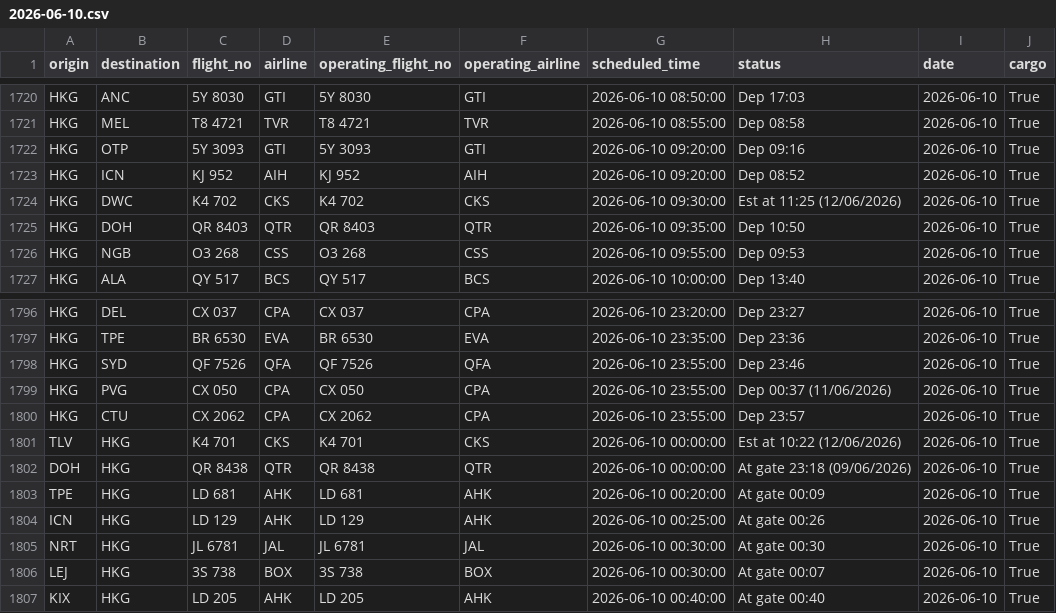
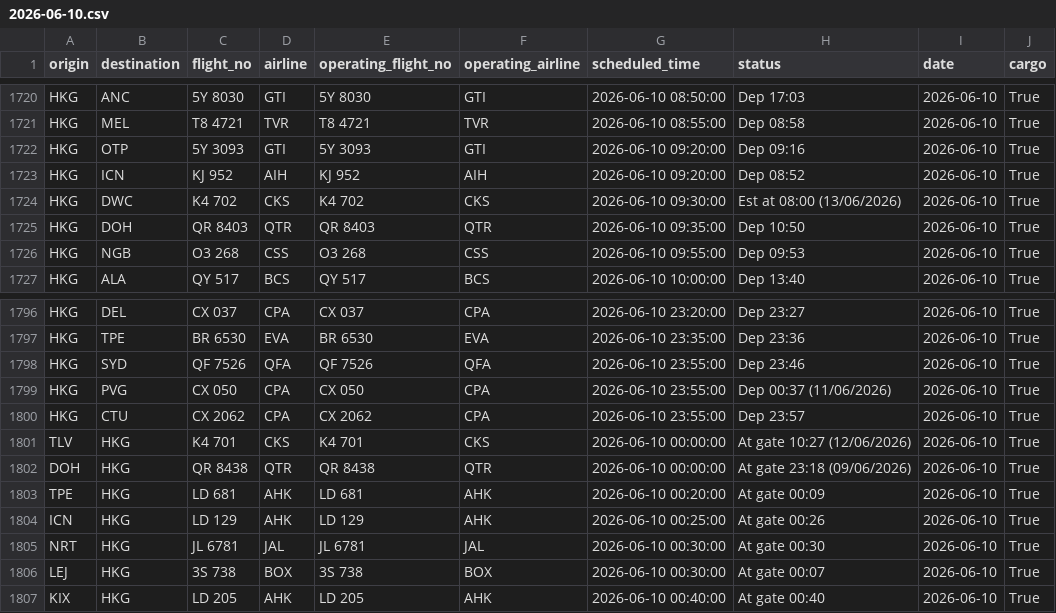
Before and after one commit to linlaurent/flyghts, a CSV file: data/hkg/2026-06-10.csv, drawn as a sheet; only a part is shown, gaps mark what is left out.

```diff
--- a/data/hkg/2026-06-10.csv
+++ b/data/hkg/2026-06-10.csv
@@ -1723,3 +1723,3 @@ HKG,OTP,5Y 3093,GTI,5Y 3093,GTI,2026-06-10 09:20:00,Dep 09:16,2026-06-10,True
 HKG,ICN,KJ 952,AIH,KJ 952,AIH,2026-06-10 09:20:00,Dep 08:52,2026-06-10,True
-HKG,DWC,K4 702,CKS,K4 702,CKS,2026-06-10 09:30:00,Est at 11:25 (12/06/2026),2026-06-10,True
+HKG,DWC,K4 702,CKS,K4 702,CKS,2026-06-10 09:30:00,Est at 08:00 (13/06/2026),2026-06-10,True
 HKG,DOH,QR 8403,QTR,QR 8403,QTR,2026-06-10 09:35:00,Dep 10:50,2026-06-10,True
@@ -1800,3 +1800,3 @@ HKG,PVG,CX 050,CPA,CX 050,CPA,2026-06-10 23:55:00,Dep 00:37 (11/06/2026),2026-06
 HKG,CTU,CX 2062,CPA,CX 2062,CPA,2026-06-10 23:55:00,Dep 23:57,2026-06-10,True
-TLV,HKG,K4 701,CKS,K4 701,CKS,2026-06-10 00:00:00,Est at 10:22 (12/06/2026),2026-06-10,True
+TLV,HKG,K4 701,CKS,K4 701,CKS,2026-06-10 00:00:00,At gate 10:27 (12/06/2026),2026-06-10,True
 DOH,HKG,QR 8438,QTR,QR 8438,QTR,2026-06-10 00:00:00,At gate 23:18 (09/06/2026),2026-06-10,True
```
Also changed, not shown: 1 other file.
